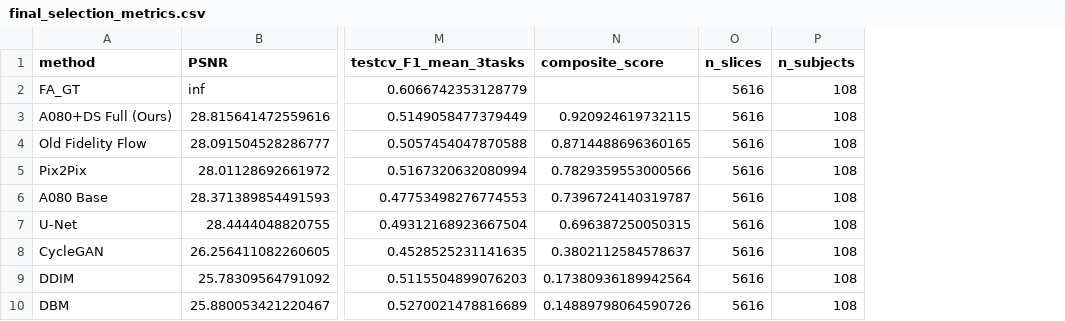
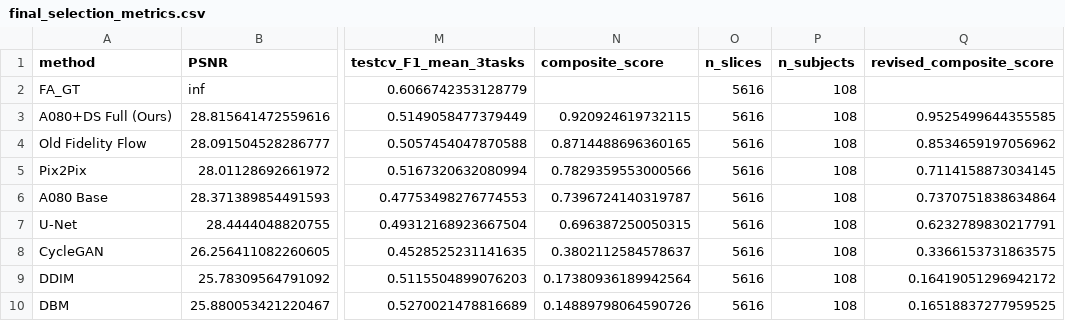
Before and after one commit to chameleon1234/icdm2026-t1fa-project, a CSV file: outputs/icdm2026/final_selection_a080_ds_full/final_selection_metrics.csv, drawn as a sheet; only a part is shown, gaps mark what is left out; the diff names each change by its address in the sheet, - before the commit and + after, or states it on an @@ line.

```diff
--- a/outputs/icdm2026/final_selection_a080_ds_full/final_selection_metrics.csv
+++ b/outputs/icdm2026/final_selection_a080_ds_full/final_selection_metrics.csv
+column Q (revised_composite_score), rows 3-10: 0.9525499644355585 | 0.8534659197056962 | 0.7114158873034145 | 0.7370751838634864 | 0.6232789830217791 | 0.3366153731863575 | 0.16419051296942172 | 0.16518837277959525
```
Also changed, not shown: 39 other files.
